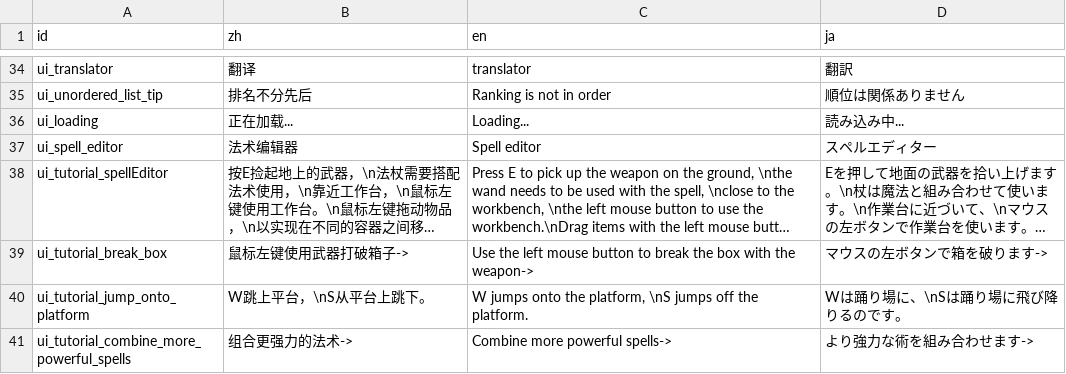
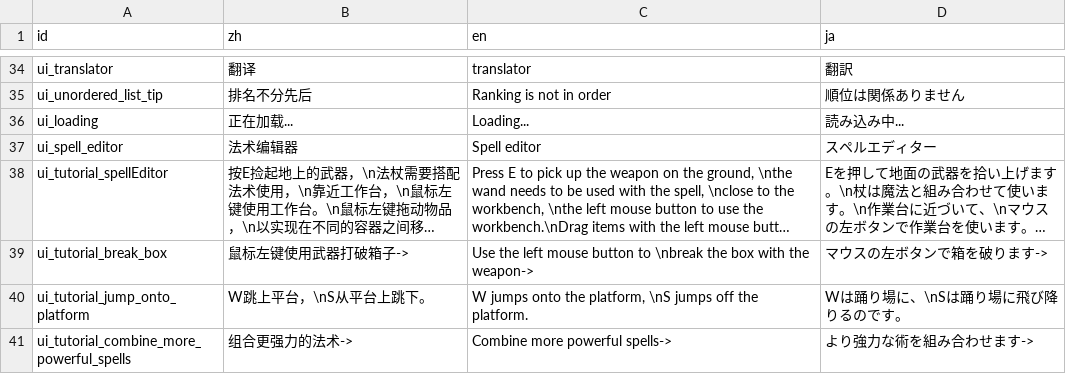
Before and after one commit to Cold-Mint/Traveller, a CSV file: locals/UI.csv, drawn as a sheet; only a part is shown, gaps mark what is left out; long unchanged cells end in …; the diff names each change by its address in the sheet, - before the commit and + after, or states it on an @@ line.

```diff
--- a/locals/UI.csv
+++ b/locals/UI.csv
-C39 (en): …button to break the box…
+C39 (en): …button to \nbreak the box…
```
Also changed, not shown: 1 other file.
